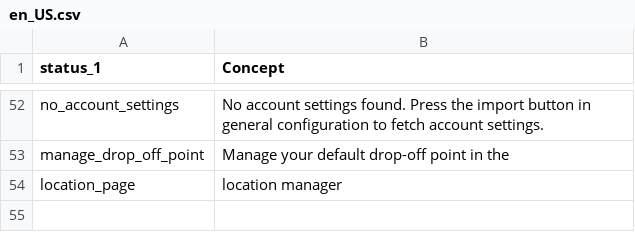
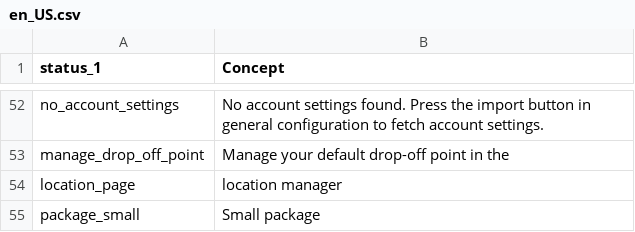
Before and after one commit to myparcelnl/magento, a CSV file: i18n/en_US.csv, drawn as a sheet; only a part is shown, gaps mark what is left out.

Commit message:
fix: translations for package small

```diff
--- a/i18n/en_US.csv
+++ b/i18n/en_US.csv
@@ -54 +54,2 @@ manage_drop_off_point, Manage your default drop-off point in the
 location_page, location manager
+package_small, Small package
```
Also changed, not shown: i18n/nl_NL.csv.
